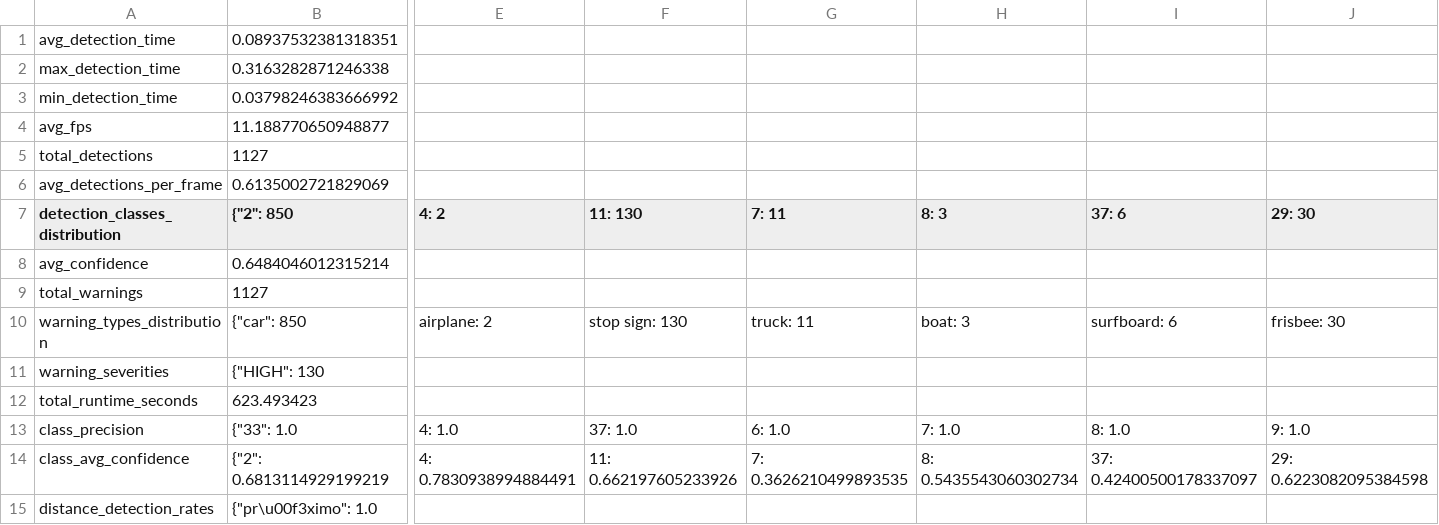
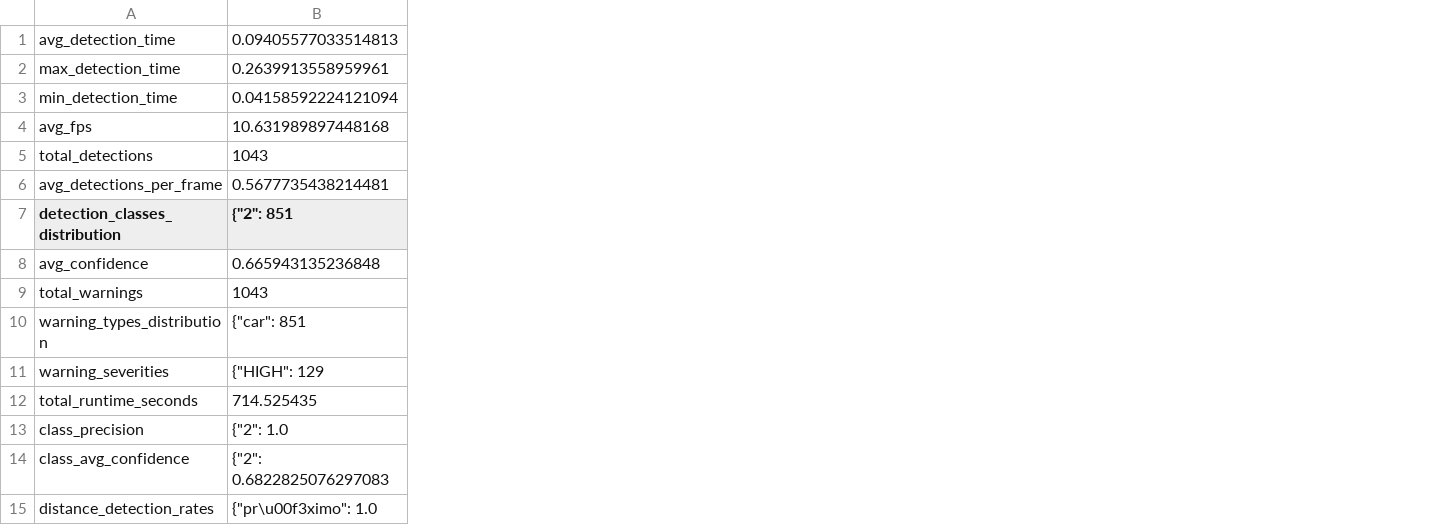
Before and after one commit to ARRETdaniel/CARLA_simulator_YOLO-openCV_realTime_objectDetection_for_autonomousVehicles, a CSV file: CarlaSimulator/PythonClient/FinalProject/metrics_output/summary_stats.csv, drawn as a sheet; only a part is shown, gaps mark what is left out; removed rows and columns are numbered as before the commit, all else as after; the diff covers the shown part only; the diff names each change by its address in the sheet, - before the commit and + after, or states it on an @@ line.

```diff
--- a/CarlaSimulator/PythonClient/FinalProject/metrics_output/summary_stats.csv
+++ b/CarlaSimulator/PythonClient/FinalProject/metrics_output/summary_stats.csv
-column B ({"2": 850), rows 1-6: 0.08937532381318351 | 0.3163282871246338 | 0.03798246383666992 | 11.188770650948877 | 1127 | 0.6135002721829069; rows 8-15: 0.6484046012315214 | 1127 | {"car": 850 | {"HIGH": 130 | 623.493423 | {"33": 1.0 | {"2": 0.6813114929199219 | {"pr\u00f3ximo": 1.0
+column B ({"2": 851), rows 1-6: 0.09405577033514813 | 0.2639913558959961 | 0.04158592224121094 | 10.631989897448168 | 1043 | 0.5677735438214481; rows 8-15: 0.665943135236848 | 1043 | {"car": 851 | {"HIGH": 129 | 714.525435 | {"2": 1.0 | {"2": 0.6822825076297083 | {"pr\u00f3ximo": 1.0
-column E (4: 2), rows 10-14: airplane: 2 |  |  | 4: 1.0 | 4: 0.7830938994884491
-column F (11: 130), rows 10-14: stop sign: 130 |  |  | 37: 1.0 | 11: 0.662197605233926
-column G (7: 11), rows 10-14: truck: 11 |  |  | 6: 1.0 | 7: 0.3626210499893535
-column H (8: 3), rows 10-14: boat: 3 |  |  | 7: 1.0 | 8: 0.5435543060302734
-column I (37: 6), rows 10-14: surfboard: 6 |  |  | 8: 1.0 | 37: 0.42400500178337097
-column J (29: 30), rows 10-14: frisbee: 30 |  |  | 9: 1.0 | 29: 0.6223082095384598
```
Also changed, not shown: 3 added columns, 3 removed columns and 5 edited cells elsewhere in this file, CarlaSimulator/PythonClient/FinalProject/metrics_output/distance_metrics.csv, CarlaSimulator/PythonClient/FinalProject/metrics_output/warning_metrics.csv, 15 other files.
